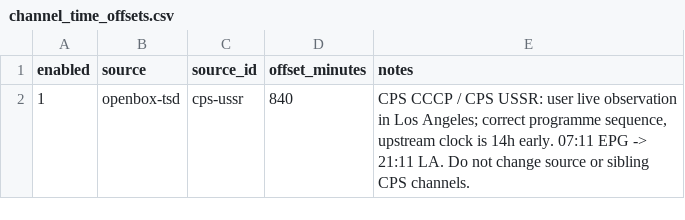
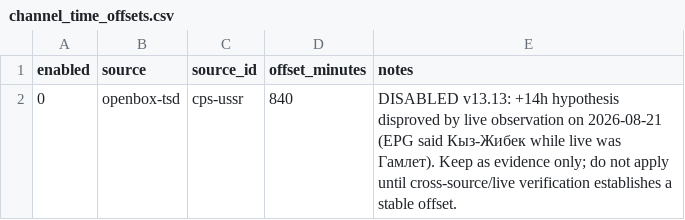
Before and after one commit to peter96son/iptv-epg-builder, a CSV file: data/channel_time_offsets.csv, drawn as a sheet.

```diff
--- a/data/channel_time_offsets.csv
+++ b/data/channel_time_offsets.csv
@@ -1,2 +1,2 @@
 enabled,source,source_id,offset_minutes,notes
-1,openbox-tsd,cps-ussr,840,"CPS СССР / CPS USSR: user live observation in Los Angeles; correct programme sequence, upstream clock is 14h early. 07:11 EPG -> 21:11 LA. Do not change source or sibling CPS channels."
+0,openbox-tsd,cps-ussr,840,"DISABLED v13.13: +14h hypothesis disproved by live observation on 2026-08-21 (EPG said Кыз-Жибек while live was Гамлет). Keep as evidence only; do not apply until cross-source/live verification establishes a stable offset."
```
Also changed, not shown: 35 other files.
